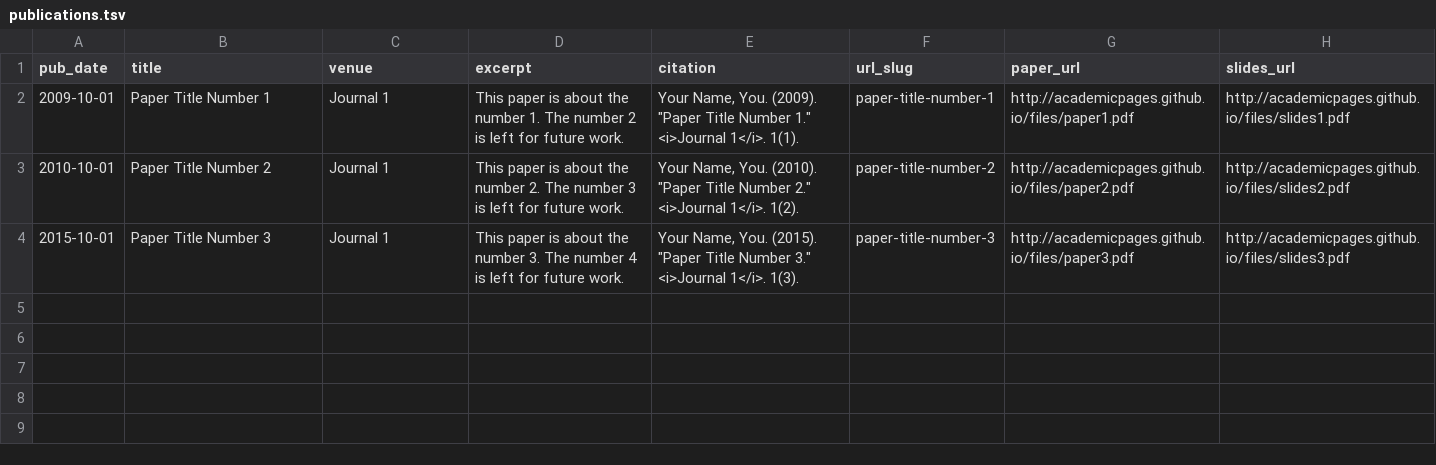
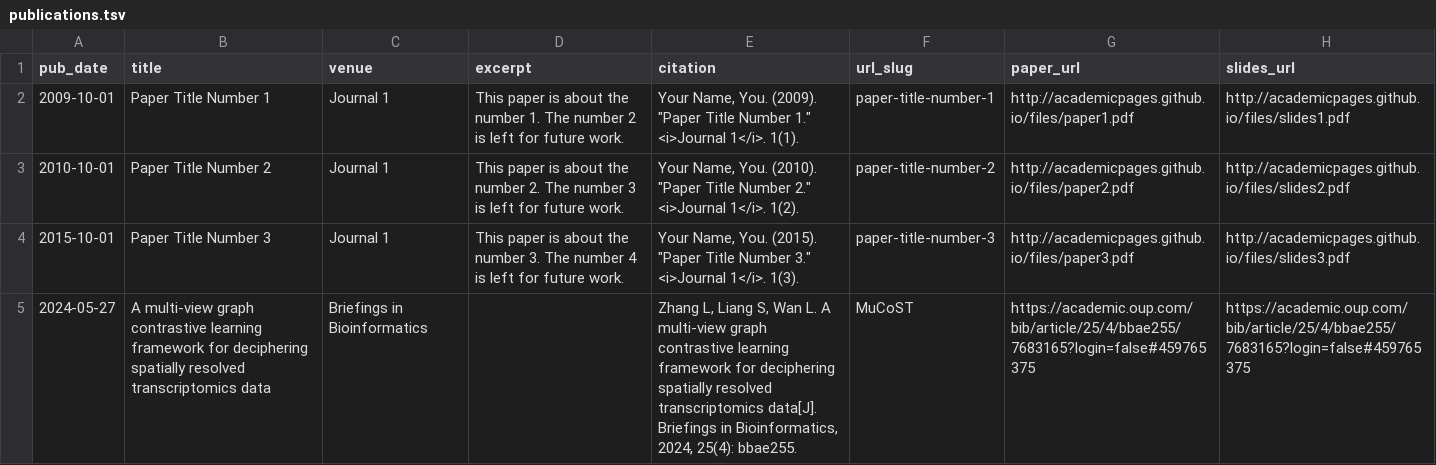
Before and after one commit to tju-zl/tju-zl.github.io, a TSV file: markdown_generator/publications.tsv, drawn as a sheet; the diff names each change by its address in the sheet, - before the commit and + after, or states it on an @@ line.

Commit message:
publications

```diff
--- a/markdown_generator/publications.tsv
+++ b/markdown_generator/publications.tsv
+row 5: 2024-05-27 | A multi-view graph contrastive learning framework for deciphering spatially resolved transcriptomics data | Briefings in Bioinformatics |  | Zhang L, Liang S, Wan L. A multi-view graph contrastive learning framework for deciphering spatially resolved transcriptomics data[J]. Briefings in Bioinformatics, 2024, 25(4): bbae255. | MuCoST | https://academic.oup.com/bib/article/25/4/bbae255/7683165?login=false#459765375 | https://academic.oup.com/bib/article/25/4/bbae255/7683165?login=false#459765375
```
Also changed, not shown: 5 other files.
